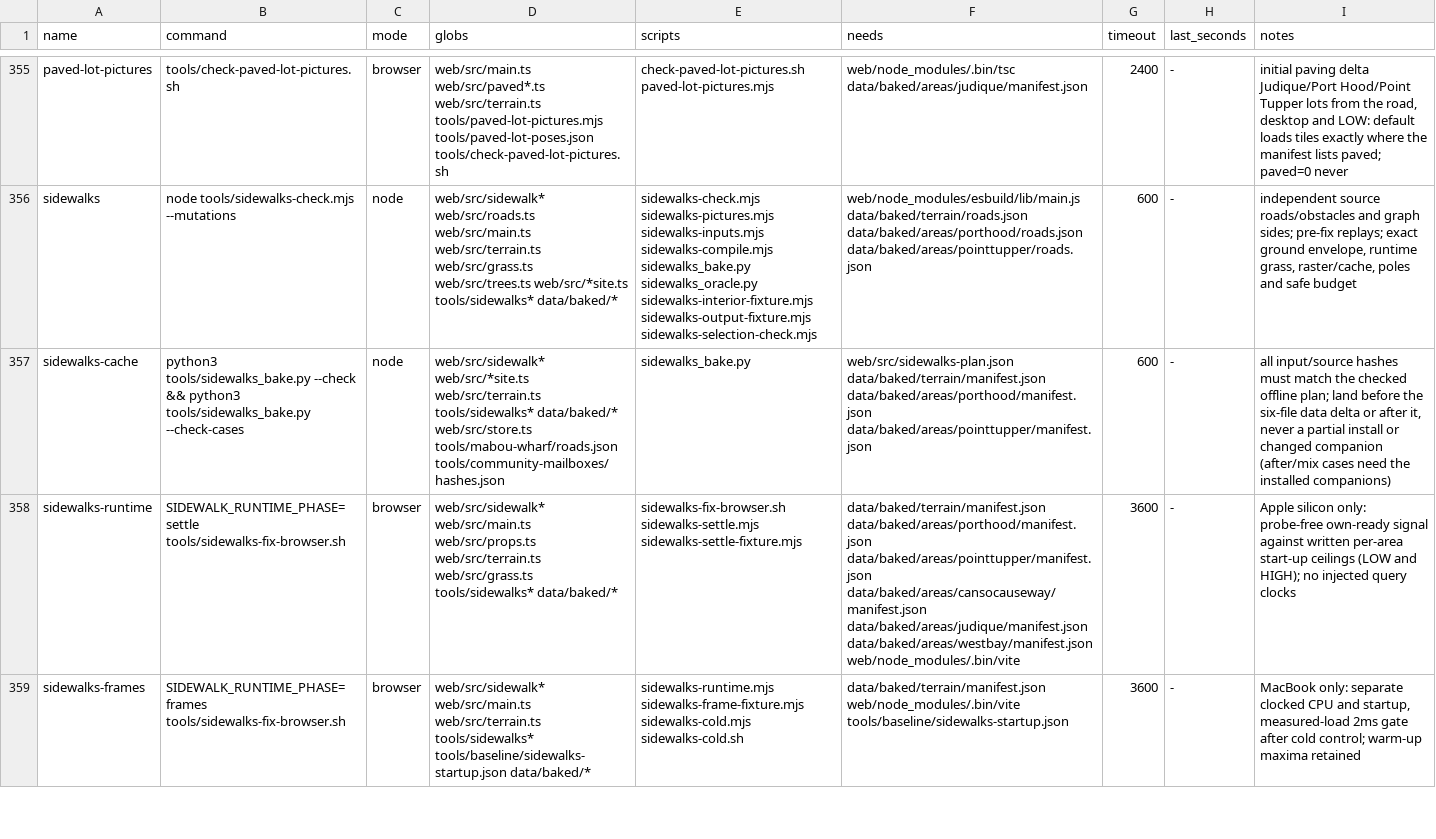
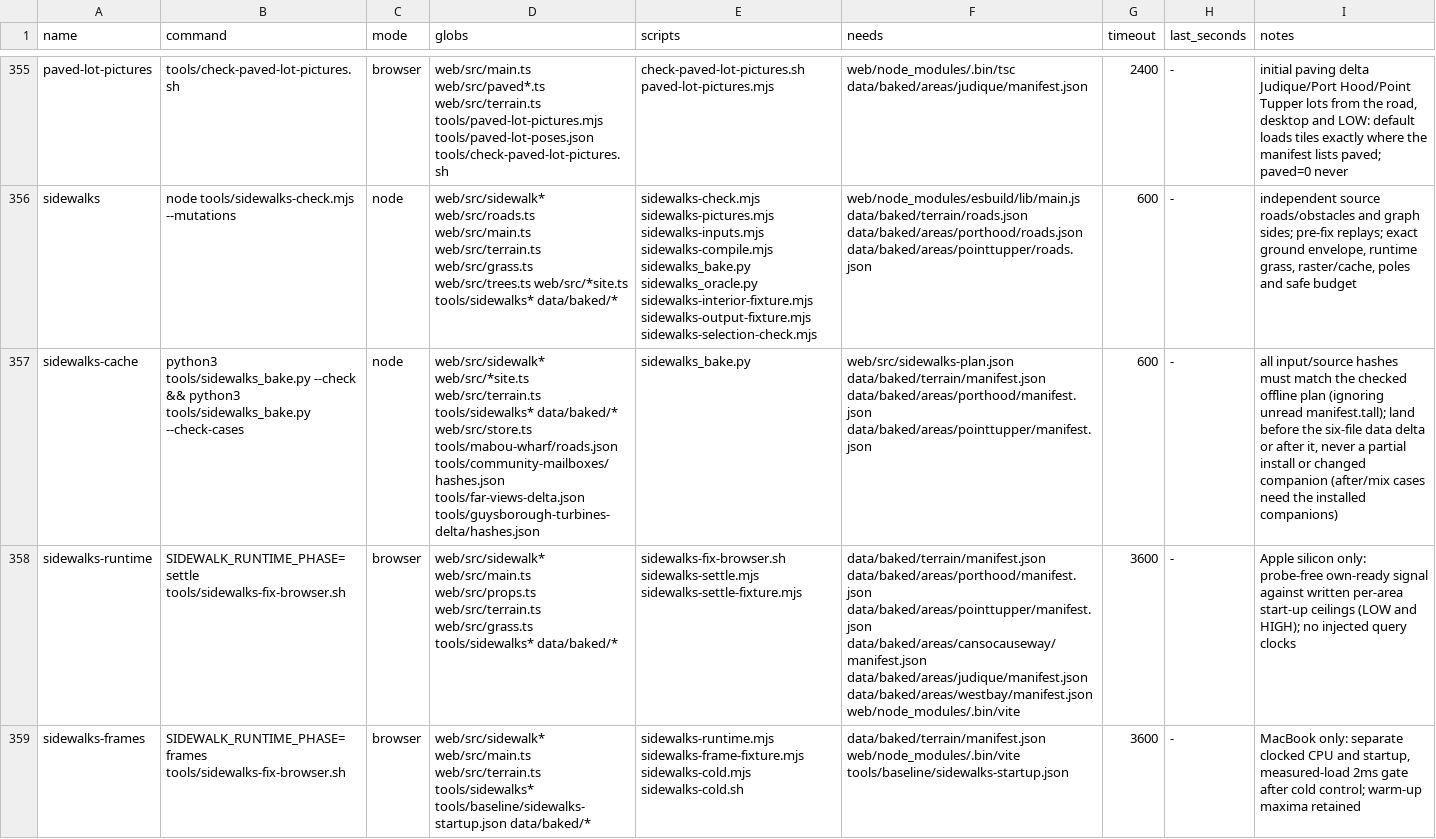
Before and after one commit to dfakkeldy/just-drive, a TSV file: tools/checks.tsv, drawn as a sheet; only a part is shown, gaps mark what is left out; the diff names each change by its address in the sheet, - before the commit and + after, or states it on an @@ line.

Commit message:
Mark c01 and c02 wind turbines operating and place c02-08 under track 934 exception (#185)
* Mark c01 and c02 turbines operating and place c02-08 under track 934 exception

* Address Codex review: pin track geometry, carry statusSource, handle pre/post-install browser probe

* Address Codex Round 2 review: pin full ordered polyline SHA-256 for c02-08 track 934 exception

* Select reviewed track fixture by pinned polyline digest in tall-check and far-bake-check

* Ignore unread manifest.tall in era-density and sidewalks-cache checks

* Hash canonical manifest without tall in sidewalks_bake.py fingerprints

* Reject missing sidewalk input fingerprints and keep original manifest candidate for receipt rewind

* Accept origin/main bake script and pre-install turbine tall counts in sidewalks_bake.py

* Refresh terrain.ts fingerprint in sidewalks-plan.json after merging PR #187

```diff
--- a/tools/checks.tsv
+++ b/tools/checks.tsv
-D357 (globs): …tools/mabou-wharf/roads.json tools/community-mailboxes/hashes.json
+D357 (globs): …tools/mabou-wharf/roads.json tools/community-mailboxes/hashes.json tools/far-views-delta.json tools/guysborough-turbines-delta/hashes.json
-I357 (notes): …checked offline plan; land before…
+I357 (notes): …checked offline plan (ignoring unread manifest.tall); land before…
```
Also changed, not shown: 23 other files.
